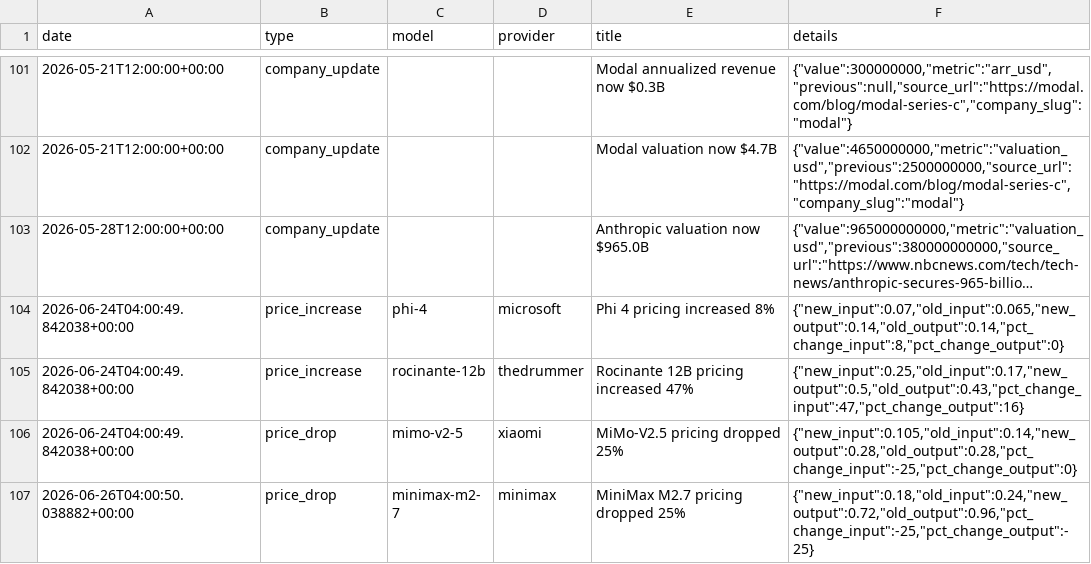
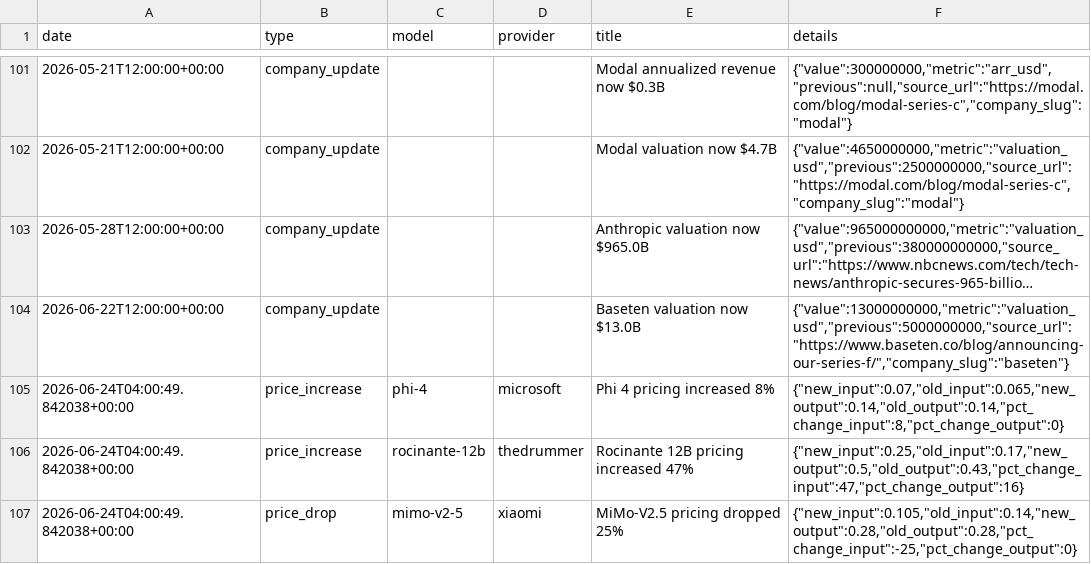
Before and after one commit to BenchGecko/datasets, a CSV file: prices/price-changes.csv, drawn as a sheet; only a part is shown, gaps mark what is left out; the shorter side is filled out with more unchanged rows; long unchanged cells end in …; the diff covers the shown part only; the diff names each change by its address in the sheet, - before the commit and + after, or states it on an @@ line.

```diff
--- a/prices/price-changes.csv
+++ b/prices/price-changes.csv
+row 104: 2026-06-22T12:00:00+00:00 | company_update |  |  | Baseten valuation now $13.0B | {"value":13000000000,"metric":"valuation_usd","previous":5000000000,"source_url":"https://www.baseten.co/blog/announcing-our-series-f/","company_slug":"baseten"}
```
Also changed, not shown: 23 added rows elsewhere in this file, gecko-tests/world-map.csv, gpu/gpu-rental-daily.csv, 7 other files.
